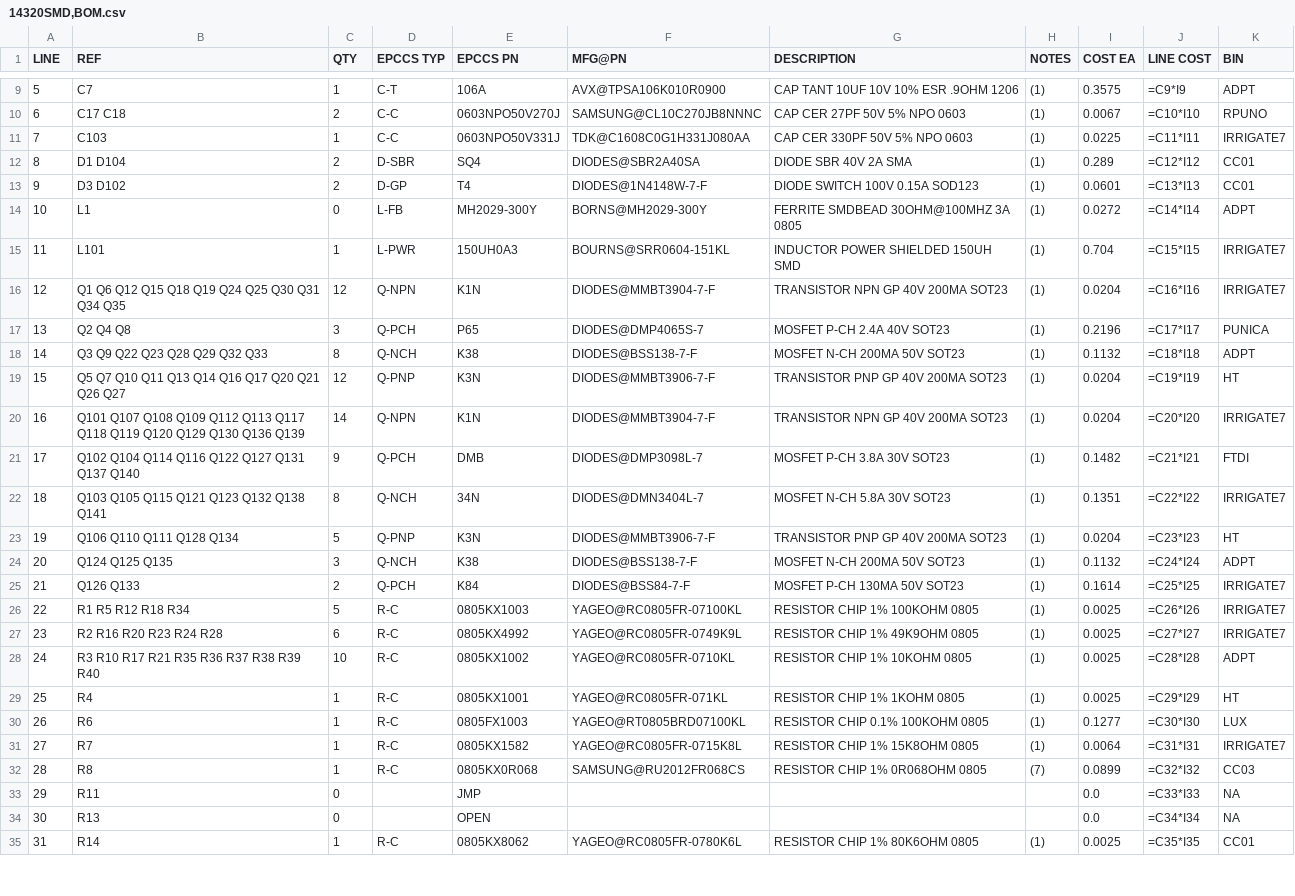
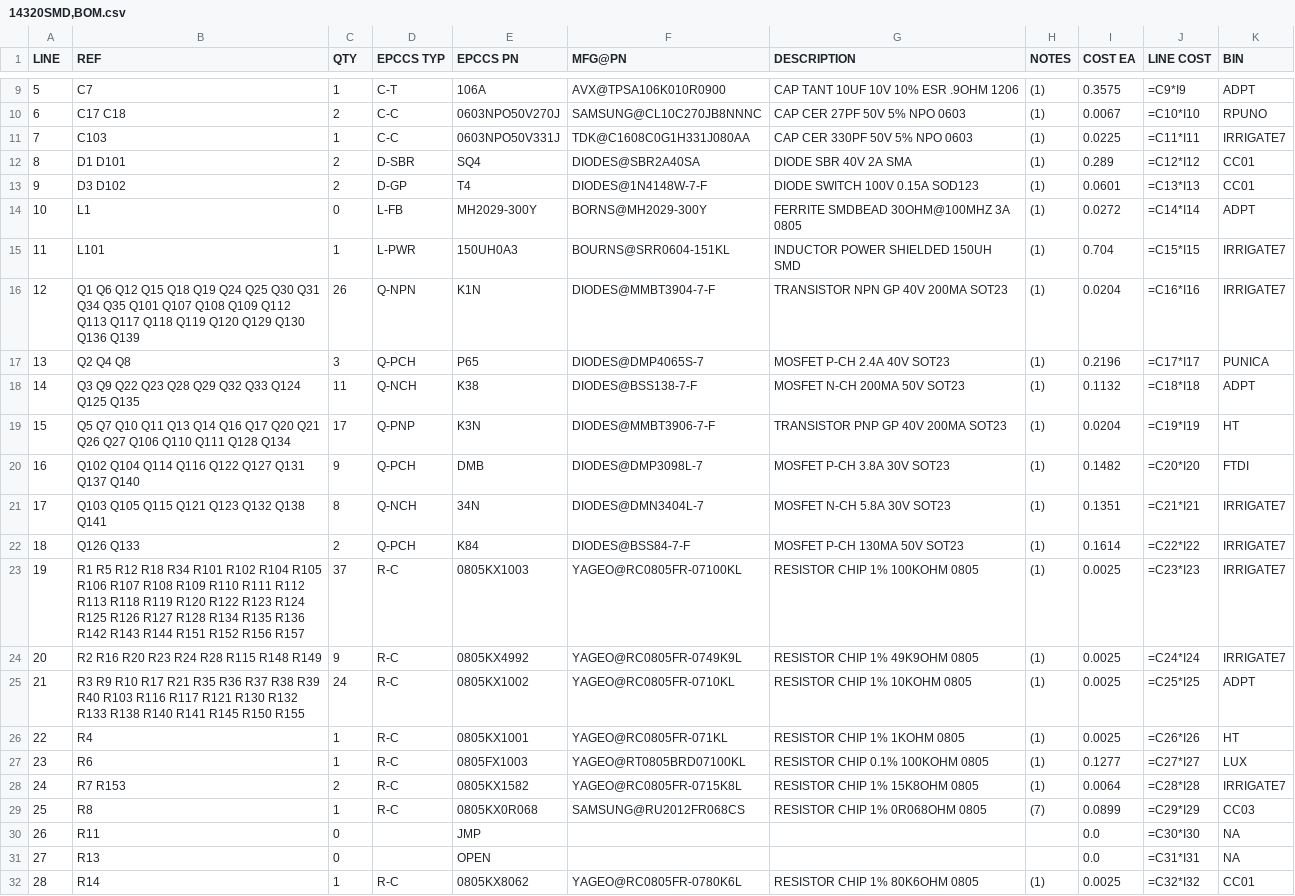
Before and after one commit to epccs/Irrigate7, a CSV file: Hardware/Design/14320SMD,BOM.csv, drawn as a sheet; only a part is shown, gaps mark what is left out; removed rows and columns are numbered as before the commit, all else as after; the diff covers the shown part only; the diff names each change by its address in the sheet, - before the commit and + after, or states it on an @@ line.

Commit message:
Hardware: ^5 assembly

```diff
--- a/Hardware/Design/14320SMD,BOM.csv
+++ b/Hardware/Design/14320SMD,BOM.csv
-B12 (REF): D1 D104
+B12 (REF): D1 D101
-B16 (REF): …Q34 Q35
+B16 (REF): …Q34 Q35 Q101 Q107 Q108 Q109 Q112 Q113 Q117 Q118 Q119 Q120 Q129 Q130 Q136 Q139
-C16 (QTY): 12
+C16 (QTY): 26
-B18 (REF): Q3 Q9 Q22 Q23 Q28 Q29 Q32 Q33
+B18 (REF): Q3 Q9 Q22 Q23 Q28 Q29 Q32 Q33 Q124 Q125 Q135
-C18 (QTY): 8
+C18 (QTY): 11
-B19 (REF): …Q26 Q27
+B19 (REF): …Q26 Q27 Q106 Q110 Q111 Q128 Q134
-C19 (QTY): 12
+C19 (QTY): 17
-row 20: 16 | Q101 Q107 Q108 Q109 Q112 Q113 Q117 Q118 Q119 Q120 Q129 Q130 Q136 Q139 | 14 | Q-NPN | K1N | DIODES@MMBT3904-7-F | TRANSISTOR NPN GP 40V 200MA SOT23 | (1) | 0.0204 | =C20*I20 | IRRIGATE7
@@ column A (LINE) renumbered between rows 20 and 45 @@
-J20 (LINE COST): =C21*I21
+J20 (LINE COST): =C20*I20
-J21 (LINE COST): =C22*I22
+J21 (LINE COST): =C21*I21
-row 23: 19 | Q106 Q110 Q111 Q128 Q134 | 5 | Q-PNP | K3N | DIODES@MMBT3906-7-F | TRANSISTOR PNP GP 40V 200MA SOT23 | (1) | 0.0204 | =C23*I23 | HT
-row 24: 20 | Q124 Q125 Q135 | 3 | Q-NCH | K38 | DIODES@BSS138-7-F | MOSFET N-CH 200MA 50V SOT23 | (1) | 0.1132 | =C24*I24 | ADPT
-J22 (LINE COST): =C25*I25
+J22 (LINE COST): =C22*I22
-B23 (REF): …R18 R34
+B23 (REF): …R18 R34 R101 R102 R104 R105 R106 R107 R108 R109 R110 R111 R112 R113 R118 R119 R120 R122 R123 R124 R125 R126 R127 R128 R134 R135 R136 R142 R143 R144 R151 R152 R156 R157
-C23 (QTY): 5
+C23 (QTY): 37
-J23 (LINE COST): =C26*I26
+J23 (LINE COST): =C23*I23
-B24 (REF): R2 R16 R20 R23 R24 R28
+B24 (REF): R2 R16 R20 R23 R24 R28 R115 R148 R149
-C24 (QTY): 6
+C24 (QTY): 9
-J24 (LINE COST): =C27*I27
+J24 (LINE COST): =C24*I24
-B25 (REF): R3 R10 R17 R21 R35 R36 R37 R38 R39 R40
+B25 (REF): R3 R9 R10 R17 R21 R35 R36 R37 R38 R39 R40 R103 R116 R117 R121 R130 R132 R133 R138 R140 R141 R145 R150 R155
-C25 (QTY): 10
+C25 (QTY): 24
-J25 (LINE COST): =C28*I28
+J25 (LINE COST): =C25*I25
-J26 (LINE COST): =C29*I29
+J26 (LINE COST): =C26*I26
-J27 (LINE COST): =C30*I30
+J27 (LINE COST): =C27*I27
-B28 (REF): R7
+B28 (REF): R7 R153
-C28 (QTY): 1
+C28 (QTY): 2
-J28 (LINE COST): =C31*I31
+J28 (LINE COST): =C28*I28
-J29 (LINE COST): =C32*I32
+J29 (LINE COST): =C29*I29
-J30 (LINE COST): =C33*I33
+J30 (LINE COST): =C30*I30
-J31 (LINE COST): =C34*I34
+J31 (LINE COST): =C31*I31
-J32 (LINE COST): =C35*I35
+J32 (LINE COST): =C32*I32
```
Also changed, not shown: 1 added row, 4 removed rows and 12 edited cells elsewhere in this file, 4 other files.
